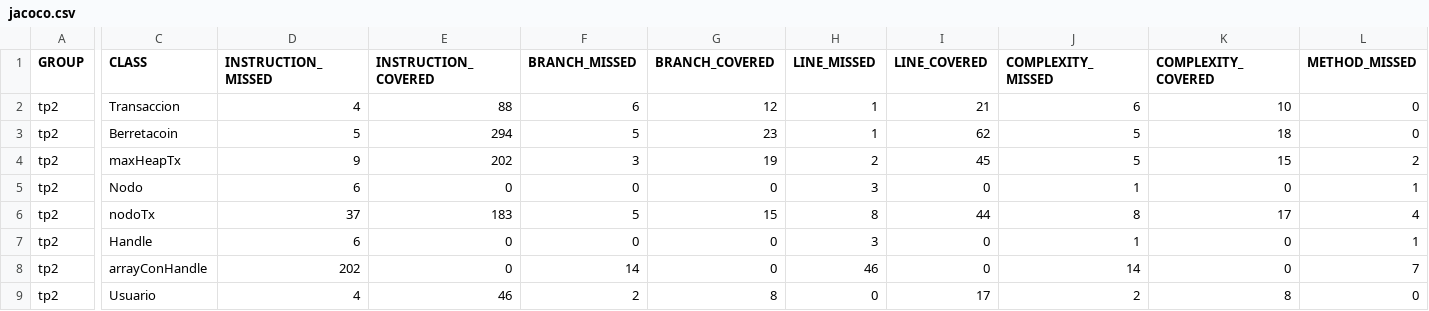
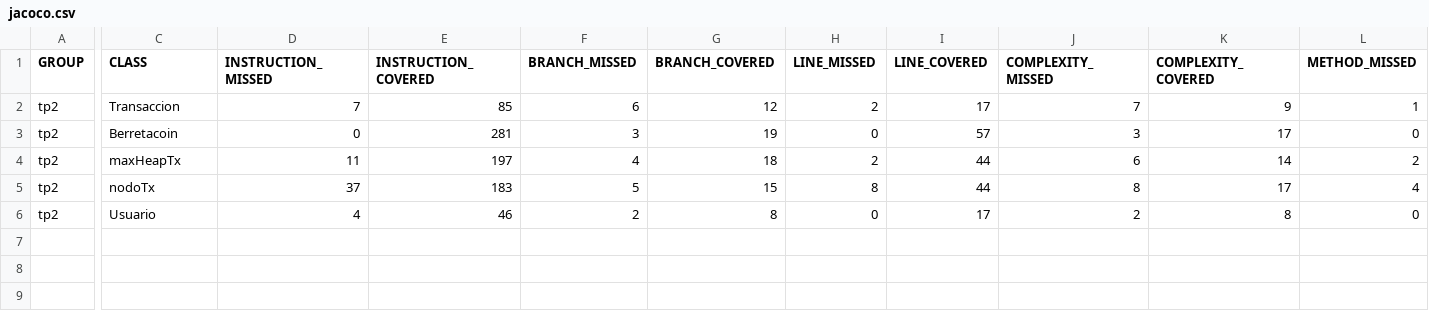
Before and after one commit to jorgerankov/Algo-II, a CSV file: TPs/TP2/target/site/jacoco/jacoco.csv, drawn as a sheet; only a part is shown, gaps mark what is left out; rows hold the shown columns only; the diff covers the shown part only; the diff names each change by its address in the sheet, - before the commit and + after, or states it on an @@ line.

```diff
--- a/TPs/TP2/target/site/jacoco/jacoco.csv
+++ b/TPs/TP2/target/site/jacoco/jacoco.csv
-D2 (INSTRUCTION_MISSED): 4
+D2 (INSTRUCTION_MISSED): 7
-E2 (INSTRUCTION_COVERED): 88
+E2 (INSTRUCTION_COVERED): 85
-H2 (LINE_MISSED): 1
+H2 (LINE_MISSED): 2
-I2 (LINE_COVERED): 21
+I2 (LINE_COVERED): 17
-J2 (COMPLEXITY_MISSED): 6
+J2 (COMPLEXITY_MISSED): 7
-K2 (COMPLEXITY_COVERED): 10
+K2 (COMPLEXITY_COVERED): 9
-L2 (METHOD_MISSED): 0
+L2 (METHOD_MISSED): 1
-D3 (INSTRUCTION_MISSED): 5
+D3 (INSTRUCTION_MISSED): 0
-E3 (INSTRUCTION_COVERED): 294
+E3 (INSTRUCTION_COVERED): 281
-F3 (BRANCH_MISSED): 5
+F3 (BRANCH_MISSED): 3
-G3 (BRANCH_COVERED): 23
+G3 (BRANCH_COVERED): 19
-H3 (LINE_MISSED): 1
+H3 (LINE_MISSED): 0
-I3 (LINE_COVERED): 62
+I3 (LINE_COVERED): 57
-J3 (COMPLEXITY_MISSED): 5
+J3 (COMPLEXITY_MISSED): 3
-K3 (COMPLEXITY_COVERED): 18
+K3 (COMPLEXITY_COVERED): 17
-D4 (INSTRUCTION_MISSED): 9
+D4 (INSTRUCTION_MISSED): 11
-E4 (INSTRUCTION_COVERED): 202
+E4 (INSTRUCTION_COVERED): 197
-F4 (BRANCH_MISSED): 3
+F4 (BRANCH_MISSED): 4
-G4 (BRANCH_COVERED): 19
+G4 (BRANCH_COVERED): 18
-I4 (LINE_COVERED): 45
+I4 (LINE_COVERED): 44
-J4 (COMPLEXITY_MISSED): 5
+J4 (COMPLEXITY_MISSED): 6
-K4 (COMPLEXITY_COVERED): 15
+K4 (COMPLEXITY_COVERED): 14
-row 5: tp2 | Nodo | 6 | 0 | 0 | 0 | 3 | 0 | 1 | 0 | 1
-row 7: tp2 | Handle | 6 | 0 | 0 | 0 | 3 | 0 | 1 | 0 | 1
-row 8: tp2 | arrayConHandle | 202 | 0 | 14 | 0 | 46 | 0 | 14 | 0 | 7
```
Also changed, not shown: 1 edited cell elsewhere in this file, 32 other files.
